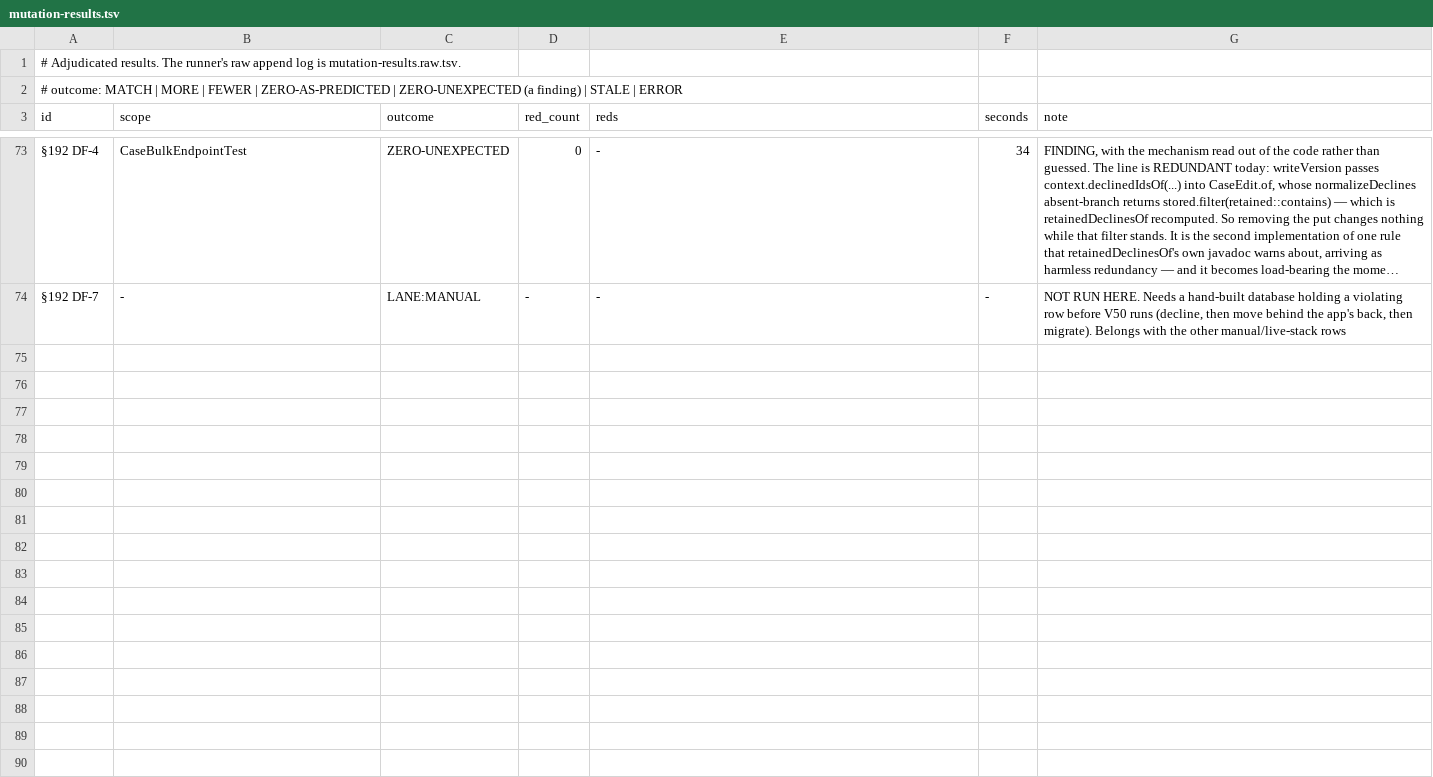
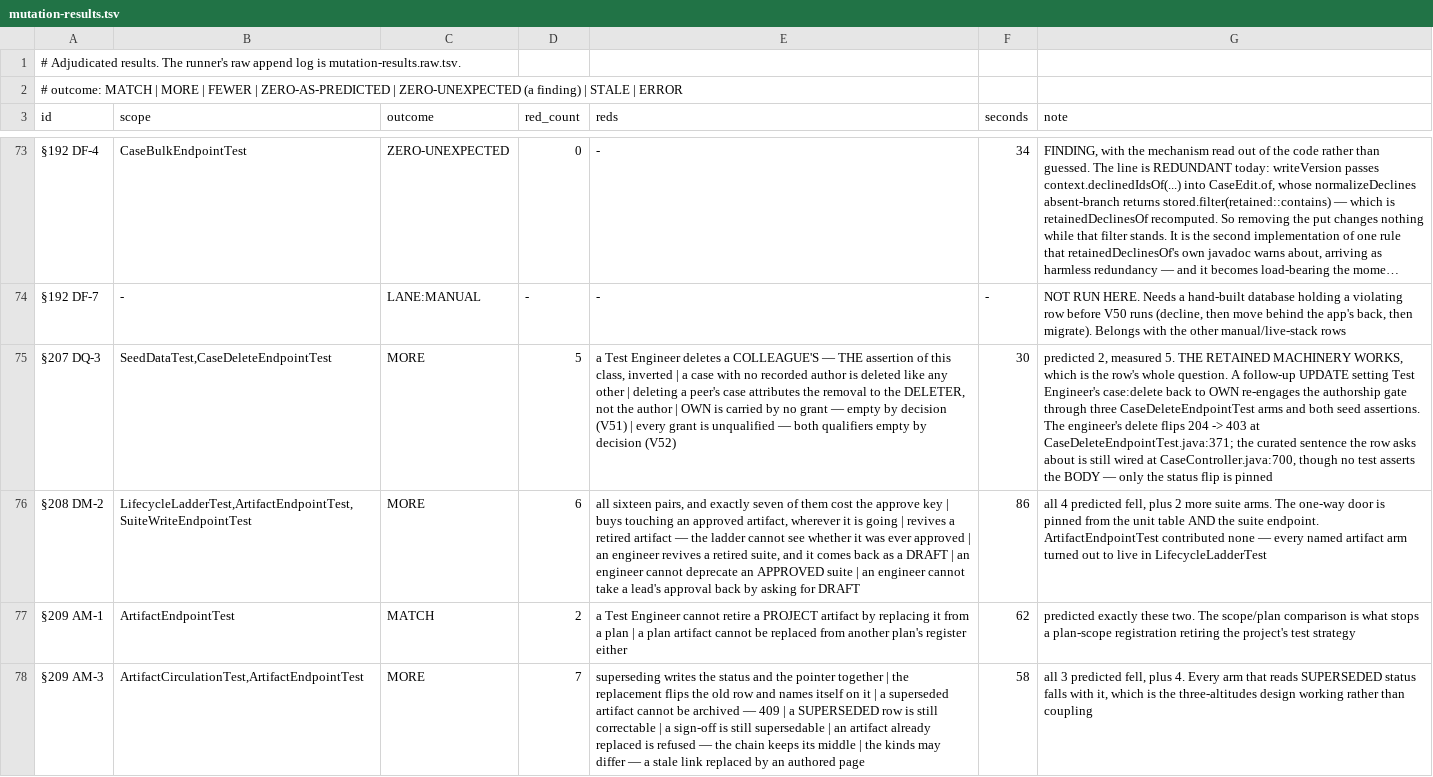
Before and after one commit to akotrulev/tcms, a TSV file: docs/verification/mutation-results.tsv, drawn as a sheet; only a part is shown, gaps mark what is left out; long unchanged cells end in …; the diff covers the shown part only; the diff names each change by its address in the sheet, - before the commit and + after, or states it on an @@ line.

```diff
--- a/docs/verification/mutation-results.tsv
+++ b/docs/verification/mutation-results.tsv
+row 75: §207 DQ-3 | SeedDataTest,CaseDeleteEndpointTest | MORE | 5 | a Test Engineer deletes a COLLEAGUE'S — THE assertion of this class, inverted | a case with no recorded author is deleted like any other | deleting a peer's case attributes the removal to the DELETER, not the author | OWN is carried by no grant — empty by decision (V51) | every grant is unqualified — both qualifiers empty by decision (V52) | 30 | predicted 2, measured 5. THE RETAINED MACHINERY WORKS, which is the row's whole question. A follow-up UPDATE setting Test Engineer's case:delete back to OWN re-engages the authorship gate through three CaseDeleteEndpointTest arms and both seed assertions. The engineer's delete flips 204 -> 403 at CaseDeleteEndpointTest.java:371; the curated sentence the row asks about is still wired at CaseController.java:700, though no test asserts the BODY — only the status flip is pinned
+row 76: §208 DM-2 | LifecycleLadderTest,ArtifactEndpointTest,SuiteWriteEndpointTest | MORE | 6 | all sixteen pairs, and exactly seven of them cost the approve key | buys touching an approved artifact, wherever it is going | revives a retired artifact — the ladder cannot see whether it was ever approved | an engineer revives a retired suite, and it comes back as a DRAFT | an engineer cannot deprecate an APPROVED suite | an engineer cannot take a lead's approval back by asking for DRAFT | 86 | all 4 predicted fell, plus 2 more suite arms. The one-way door is pinned from the unit table AND the suite endpoint. ArtifactEndpointTest contributed none — every named artifact arm turned out to live in LifecycleLadderTest
+row 77: §209 AM-1 | ArtifactEndpointTest | MATCH | 2 | a Test Engineer cannot retire a PROJECT artifact by replacing it from a plan | a plan artifact cannot be replaced from another plan's register either | 62 | predicted exactly these two. The scope/plan comparison is what stops a plan-scope registration retiring the project's test strategy
+row 78: §209 AM-3 | ArtifactCirculationTest,ArtifactEndpointTest | MORE | 7 | superseding writes the status and the pointer together | the replacement flips the old row and names itself on it | a superseded artifact cannot be archived — 409 | a SUPERSEDED row is still correctable | a sign-off is still supersedable | an artifact already replaced is refused — the chain keeps its middle | the kinds may differ — a stale link replaced by an authored page | 58 | all 3 predicted fell, plus 4. Every arm that reads SUPERSEDED status falls with it, which is the three-altitudes design working rather than coupling
```
Also changed, not shown: 3 added rows elsewhere in this file, docs/verification/mutation-manifest.tsv, 2 other files.
